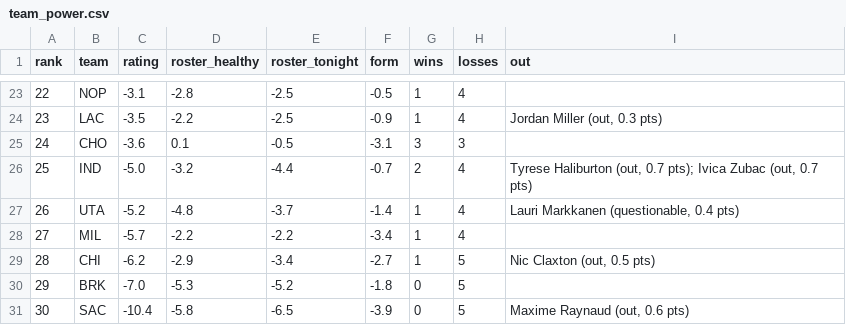
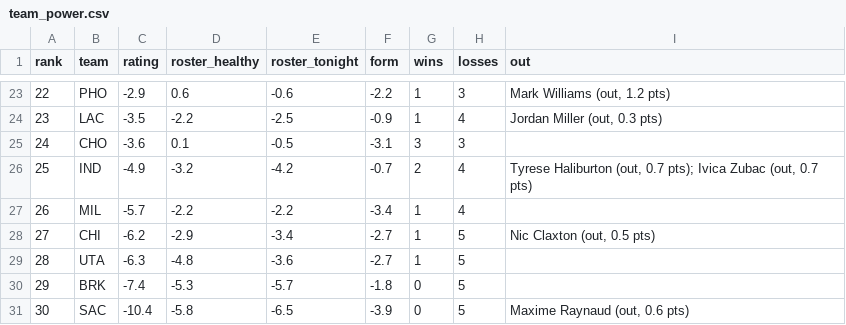
Before and after one commit to sreekeyyunni/nba-ledger-se, a CSV file: data/team_power.csv, drawn as a sheet; only a part is shown, gaps mark what is left out; the diff covers the shown part only.

```diff
--- a/data/team_power.csv
+++ b/data/team_power.csv
@@ -23,9 +23,9 @@ rank,team,rating,roster_healthy,roster_tonight,form,wins,losses,out
-22,NOP,-3.1,-2.8,-2.5,-0.5,1,4,
+22,PHO,-2.9,0.6,-0.6,-2.2,1,3,"Mark Williams (out, 1.2 pts)"
 23,LAC,-3.5,-2.2,-2.5,-0.9,1,4,"Jordan Miller (out, 0.3 pts)"
 24,CHO,-3.6,0.1,-0.5,-3.1,3,3,
-25,IND,-5.0,-3.2,-4.4,-0.7,2,4,"Tyrese Haliburton (out, 0.7 pts); Ivica Zubac (out, 0.7 pts)"
-26,UTA,-5.2,-4.8,-3.7,-1.4,1,4,"Lauri Markkanen (questionable, 0.4 pts)"
-27,MIL,-5.7,-2.2,-2.2,-3.4,1,4,
-28,CHI,-6.2,-2.9,-3.4,-2.7,1,5,"Nic Claxton (out, 0.5 pts)"
-29,BRK,-7.0,-5.3,-5.2,-1.8,0,5,
+25,IND,-4.9,-3.2,-4.2,-0.7,2,4,"Tyrese Haliburton (out, 0.7 pts); Ivica Zubac (out, 0.7 pts)"
+26,MIL,-5.7,-2.2,-2.2,-3.4,1,4,
+27,CHI,-6.2,-2.9,-3.4,-2.7,1,5,"Nic Claxton (out, 0.5 pts)"
+28,UTA,-6.3,-4.8,-3.6,-2.7,1,5,
+29,BRK,-7.4,-5.3,-5.7,-1.8,0,5,
 30,SAC,-10.4,-5.8,-6.5,-3.9,0,5,"Maxime Raynaud (out, 0.6 pts)"
```
Also changed, not shown: 1 added row, 1 removed row and 53 edited cells elsewhere in this file, data/predictions.csv, pipeline/data/injuries.csv, 2 other files.
